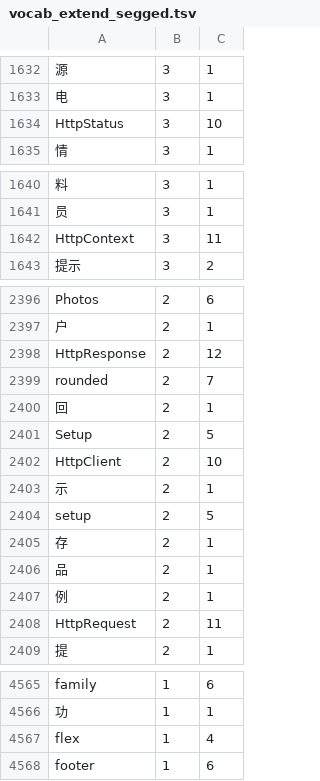
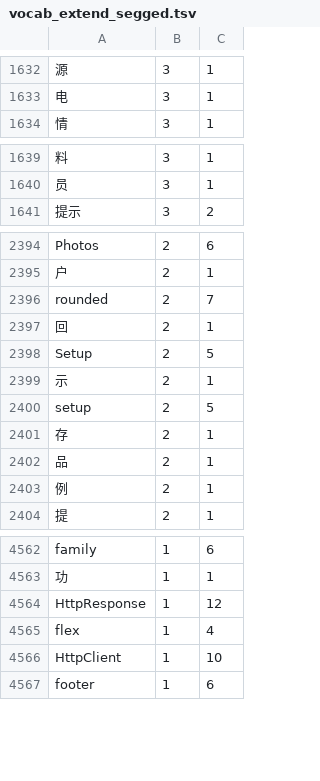
Before and after one commit to zhaoyukoon/damoxing_fenci_gongji, a TSV file: 360Zhinao2-7B-Chat-4K/vocab_extend_segged.tsv, drawn as a sheet; only a part is shown, gaps mark what is left out; removed rows and columns are numbered as before the commit, all else as after; the diff covers the shown part only; the diff names each change by its address in the sheet, - before the commit and + after, or states it on an @@ line.

```diff
--- a/360Zhinao2-7B-Chat-4K/vocab_extend_segged.tsv
+++ b/360Zhinao2-7B-Chat-4K/vocab_extend_segged.tsv
-row 1634: HttpStatus | 3 | 10
-row 1642: HttpContext | 3 | 11
-row 2398: HttpResponse | 2 | 12
-row 2402: HttpClient | 2 | 10
-row 2408: HttpRequest | 2 | 11
+row 4564: HttpResponse | 1 | 12
+row 4566: HttpClient | 1 | 10
```
Also changed, not shown: 3 added rows and 6 removed rows elsewhere in this file, Llama-3.3-70B-Instruct/vocab_extend_segged.tsv, MiniCPM3-4B/vocab_extend_segged.tsv, 42 other files.
